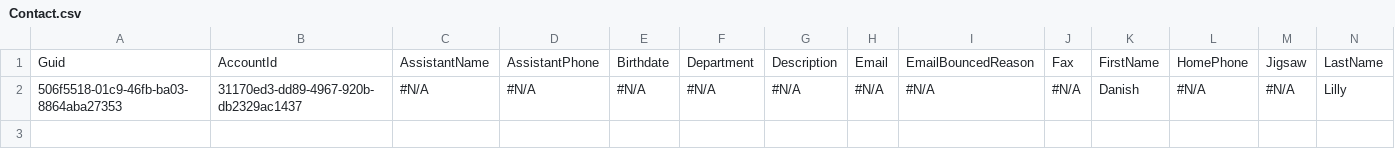
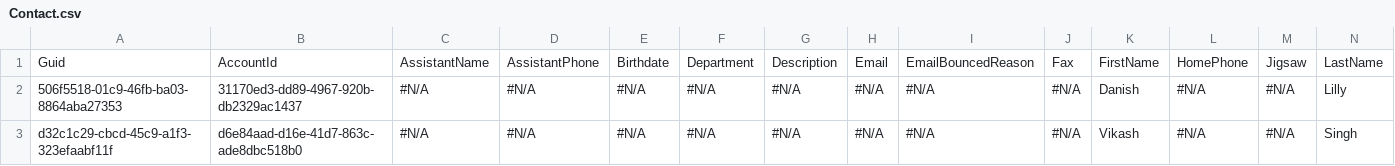
Before and after one commit to Prodlymoover/CPQTest8, a CSV file: Contact.csv, drawn as a sheet; only a part is shown; rows hold the shown columns only; the diff names each change by its address in the sheet, - before the commit and + after, or states it on an @@ line.

```diff
--- a/Contact.csv
+++ b/Contact.csv
+row 3: d32c1c29-cbcd-45c9-a1f3-323efaabf11f | d6e84aad-d16e-41d7-863c-ade8dbc518b0 | #N/A | #N/A | #N/A | #N/A | #N/A | #N/A | #N/A | #N/A | Vikash | #N/A | #N/A | Singh
```
Also changed, not shown: Account.csv.
